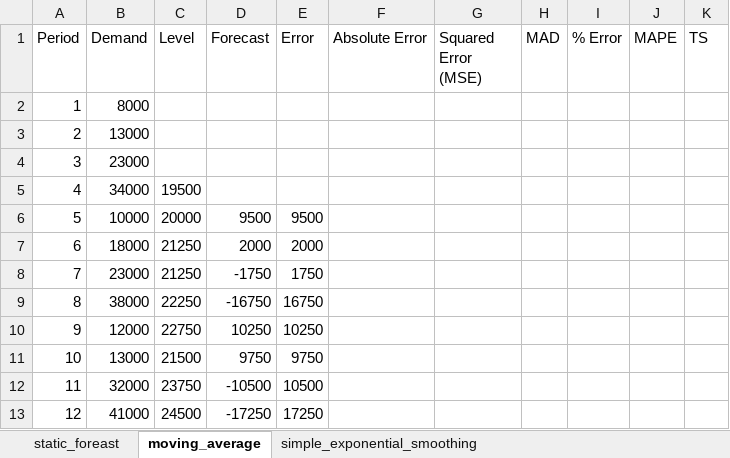
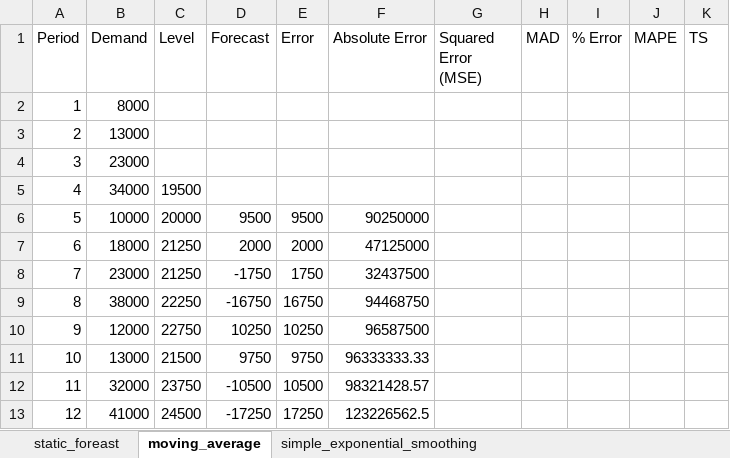
Before and after one commit to yuu511/python_excel_forecasting, an Excel workbook: src/generated_spreadsheet.xlsx, sheet moving_average, drawn as a sheet; values as stored, in another font and other column widths than the file's, no borders; the diff names each change by its address in the sheet, - before the commit and + after, or states it on an @@ line.

```diff
--- a/src/generated_spreadsheet.xlsx (sheet moving_average)
+++ b/src/generated_spreadsheet.xlsx (sheet moving_average)
-F6 (Absolute Error): (empty)
+F6 (Absolute Error): 90250000
-F7 (Absolute Error): (empty)
+F7 (Absolute Error): 47125000
-F8 (Absolute Error): (empty)
+F8 (Absolute Error): 32437500
-F9 (Absolute Error): (empty)
+F9 (Absolute Error): 94468750
-F10 (Absolute Error): (empty)
+F10 (Absolute Error): 96587500
-F11 (Absolute Error): (empty)
+F11 (Absolute Error): 96333333.33
-F12 (Absolute Error): (empty)
+F12 (Absolute Error): 98321428.57
-F13 (Absolute Error): (empty)
+F13 (Absolute Error): 123226562.5
```
Also changed, not shown: 2 other files.
